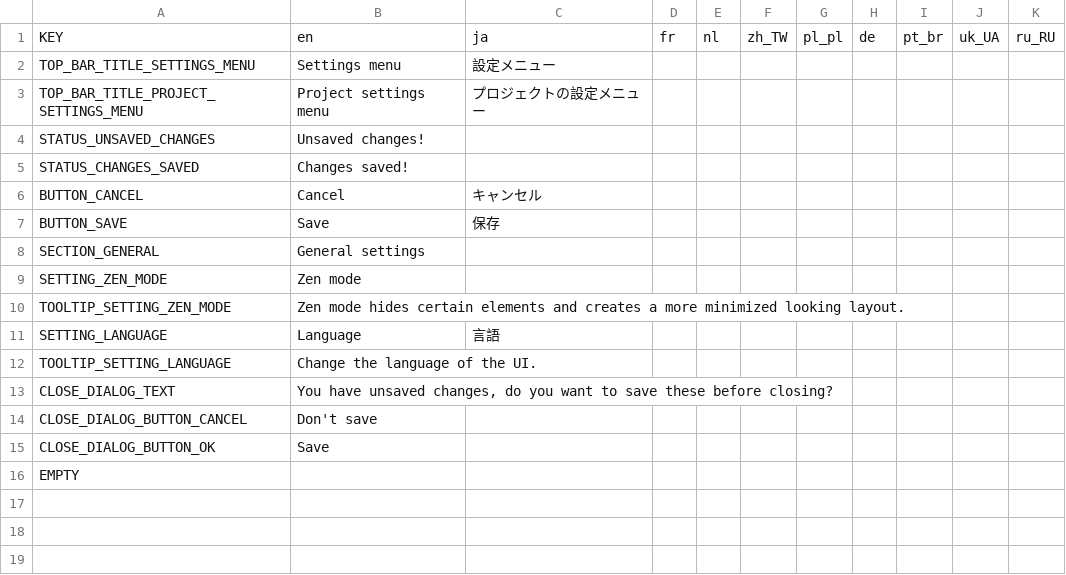
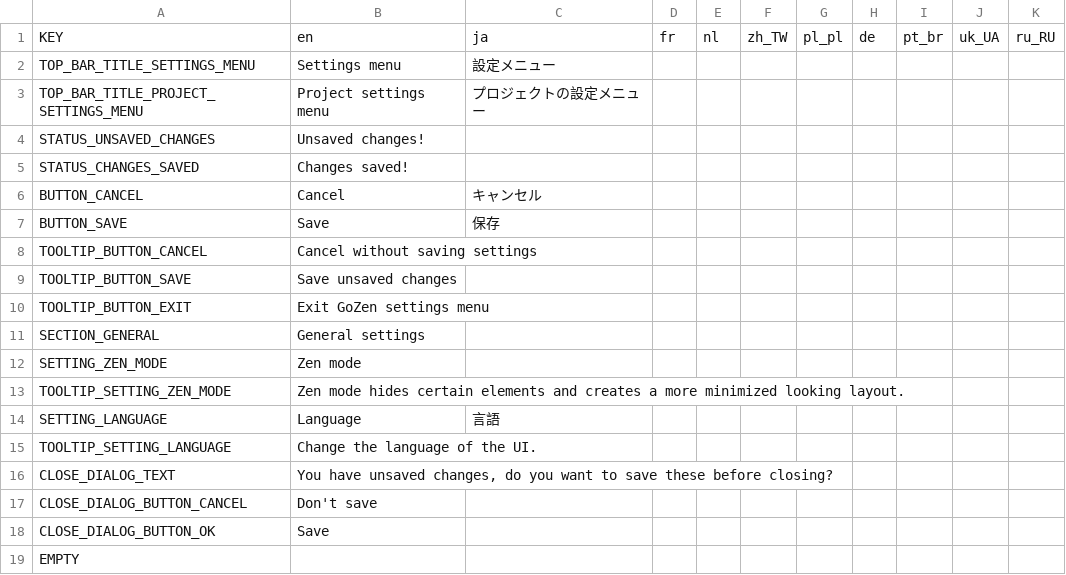
Before and after one commit to VoylinsGamedevJourney/gozen, a CSV file: src/settings_menu/translations/translations.csv, drawn as a sheet.

```diff
--- a/src/settings_menu/translations/translations.csv
+++ b/src/settings_menu/translations/translations.csv
@@ -7,2 +7,5 @@ BUTTON_CANCEL,"Cancel","キャンセル","","","","","","","",""
 BUTTON_SAVE,"Save","保存","","","","","","","",""
+TOOLTIP_BUTTON_CANCEL,"Cancel without saving settings","","","","","","","","",""
+TOOLTIP_BUTTON_SAVE,"Save unsaved changes","","","","","","","","",""
+TOOLTIP_BUTTON_EXIT,"Exit GoZen settings menu","","","","","","","","",""
 SECTION_GENERAL,"General settings","","","","","","","","",""
```
Also changed, not shown: src/startup/translations/translations.csv, 13 other files.
